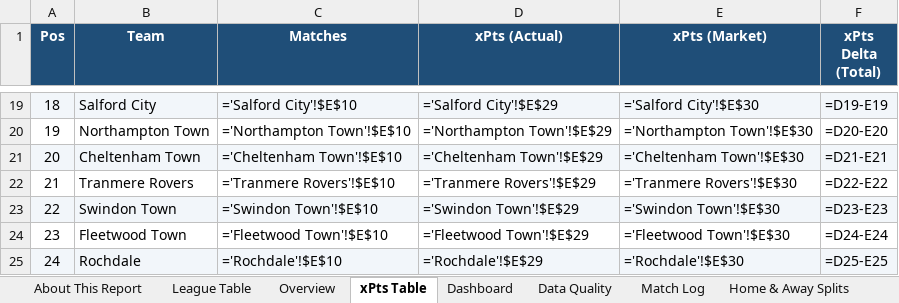
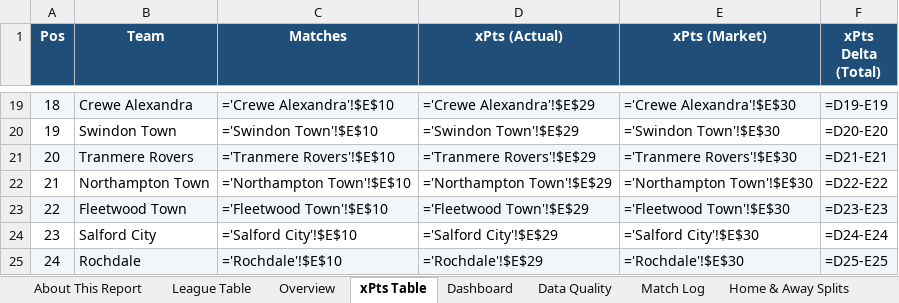
Before and after one commit to boylealert0209/efl-xg-model, an Excel workbook: data/league-two_xg_report.xlsx, sheet xPts Table, drawn as a sheet; only a part is shown, gaps mark what is left out; values as stored, in another font and other column widths than the file's, no borders; formulas without a stored value are shown as written; conditional formats not drawn; the diff covers the shown part only; the diff names each change by its address in the sheet, - before the commit and + after, or states it on an @@ line.

```diff
--- a/data/league-two_xg_report.xlsx (sheet xPts Table)
+++ b/data/league-two_xg_report.xlsx (sheet xPts Table)
-B19 (Team): Salford City
+B19 (Team): Crewe Alexandra
-C19 (Matches): ='Salford City'!$E$10
+C19 (Matches): ='Crewe Alexandra'!$E$10
-D19 (xPts (Actual)): ='Salford City'!$E$29
+D19 (xPts (Actual)): ='Crewe Alexandra'!$E$29
-E19 (xPts (Market)): ='Salford City'!$E$30
+E19 (xPts (Market)): ='Crewe Alexandra'!$E$30
-B20 (Team): Northampton Town
+B20 (Team): Swindon Town
-C20 (Matches): ='Northampton Town'!$E$10
+C20 (Matches): ='Swindon Town'!$E$10
-D20 (xPts (Actual)): ='Northampton Town'!$E$29
+D20 (xPts (Actual)): ='Swindon Town'!$E$29
-E20 (xPts (Market)): ='Northampton Town'!$E$30
+E20 (xPts (Market)): ='Swindon Town'!$E$30
-B21 (Team): Cheltenham Town
+B21 (Team): Tranmere Rovers
-C21 (Matches): ='Cheltenham Town'!$E$10
+C21 (Matches): ='Tranmere Rovers'!$E$10
-D21 (xPts (Actual)): ='Cheltenham Town'!$E$29
+D21 (xPts (Actual)): ='Tranmere Rovers'!$E$29
-E21 (xPts (Market)): ='Cheltenham Town'!$E$30
+E21 (xPts (Market)): ='Tranmere Rovers'!$E$30
-B22 (Team): Tranmere Rovers
+B22 (Team): Northampton Town
-C22 (Matches): ='Tranmere Rovers'!$E$10
+C22 (Matches): ='Northampton Town'!$E$10
-D22 (xPts (Actual)): ='Tranmere Rovers'!$E$29
+D22 (xPts (Actual)): ='Northampton Town'!$E$29
-E22 (xPts (Market)): ='Tranmere Rovers'!$E$30
+E22 (xPts (Market)): ='Northampton Town'!$E$30
-B23 (Team): Swindon Town
+B23 (Team): Fleetwood Town
-C23 (Matches): ='Swindon Town'!$E$10
+C23 (Matches): ='Fleetwood Town'!$E$10
-D23 (xPts (Actual)): ='Swindon Town'!$E$29
+D23 (xPts (Actual)): ='Fleetwood Town'!$E$29
-E23 (xPts (Market)): ='Swindon Town'!$E$30
+E23 (xPts (Market)): ='Fleetwood Town'!$E$30
-B24 (Team): Fleetwood Town
+B24 (Team): Salford City
-C24 (Matches): ='Fleetwood Town'!$E$10
+C24 (Matches): ='Salford City'!$E$10
-D24 (xPts (Actual)): ='Fleetwood Town'!$E$29
+D24 (xPts (Actual)): ='Salford City'!$E$29
-E24 (xPts (Market)): ='Fleetwood Town'!$E$30
+E24 (xPts (Market)): ='Salford City'!$E$30
```
Also changed, not shown: 64 edited cells elsewhere in this sheet, sheet Overview, sheet Supremacy Delta (Home), sheet Supremacy Delta (Away), sheet Supremacy Delta, sheet About This Report, sheet Total xG Delta, other sheet tabs, data/championship_xg_report.xlsx, data/league-one_xg_report.xlsx, 17 other files.
